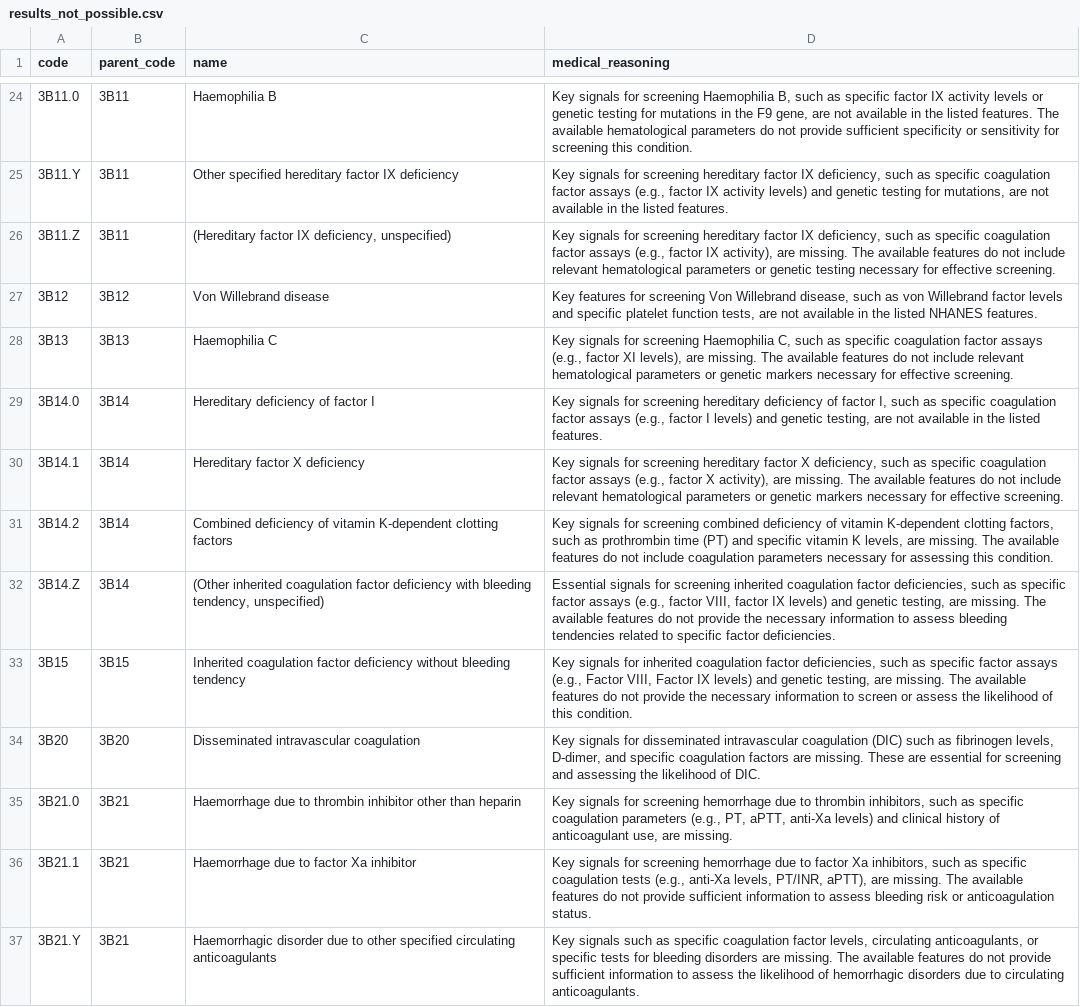
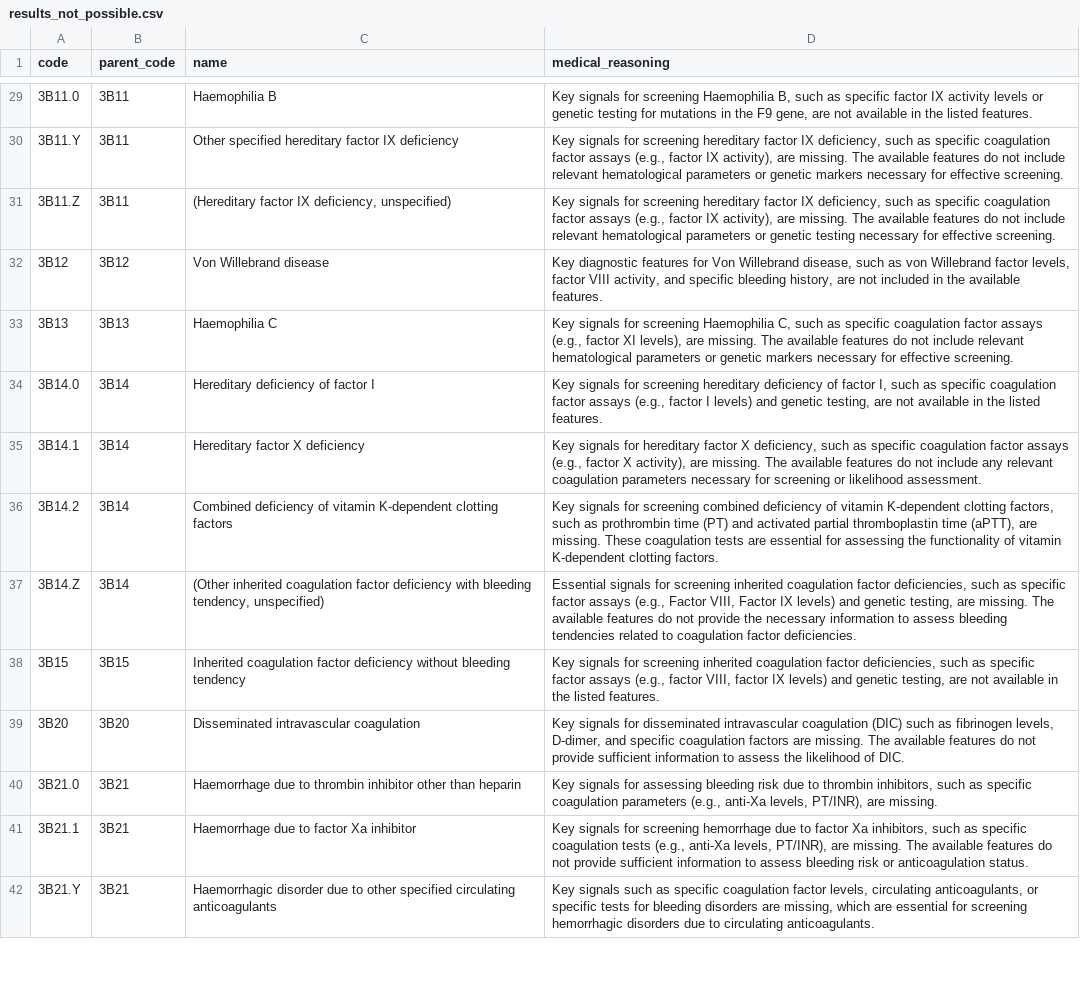
Before and after one commit to dominikgubo/ai-disease-likelyhood-assesment-depending-on-med-params, a CSV file: out/results_not_possible.csv, drawn as a sheet; only a part is shown, gaps mark what is left out; addresses are those after the commit; the diff covers the shown part only; the diff names each change by its address in the sheet, - before the commit and + after, or states it on an @@ line.

```diff
--- a/out/results_not_possible.csv
+++ b/out/results_not_possible.csv
-D29 (medical_reasoning): …listed features. The available hematological parameters do not provide sufficient specificity or sensitivity for screening this condition.
+D29 (medical_reasoning): …listed features.
-D30 (medical_reasoning): …factor IX activity levels) and genetic testing for mutations, are not available in the listed features.
+D30 (medical_reasoning): …factor IX activity), are missing. The available features do not include relevant hematological parameters or genetic markers necessary for effective screening.
-D32 (medical_reasoning): Key features for screening Von Willebrand disease, such as von Willebrand factor levels and specific platelet function tests, are not available in the listed NHANES features.
+D32 (medical_reasoning): Key diagnostic features for Von Willebrand disease, such as von Willebrand factor levels, factor VIII activity, and specific bleeding history, are not included in the available features.
-D35 (medical_reasoning): …signals for screening hereditary factor X deficiency, such as specific coagulation factor assays (e.g., factor X activity), are missing. The available features do not include relevant hematological parameters or genetic markers necessary for effective screening.
+D35 (medical_reasoning): …signals for hereditary factor X deficiency, such as specific coagulation factor assays (e.g., factor X activity), are missing. The available features do not include any relevant coagulation parameters necessary for screening or likelihood assessment.
-D36 (medical_reasoning): …(PT) and specific vitamin K levels, are missing. The available features do not include coagulation parameters necessary for assessing this condition.
+D36 (medical_reasoning): …(PT) and activated partial thromboplastin time (aPTT), are missing. These coagulation tests are essential for assessing the functionality of vitamin K-dependent clotting factors.
-D37 (medical_reasoning): …assays (e.g., factor VIII, factor IX levels) and genetic testing, are missing. The available features do not provide the necessary information to assess bleeding tendencies related to specific factor deficiencies.
+D37 (medical_reasoning): …assays (e.g., Factor VIII, Factor IX levels) and genetic testing, are missing. The available features do not provide the necessary information to assess bleeding tendencies related to coagulation factor deficiencies.
-D38 (medical_reasoning): …signals for inherited coagulation factor deficiencies, such as specific factor assays (e.g., Factor VIII, Factor IX levels) and genetic testing, are missing. The available features do not provide the necessary information to screen or assess the likelihood of this condition.
+D38 (medical_reasoning): …signals for screening inherited coagulation factor deficiencies, such as specific factor assays (e.g., factor VIII, factor IX levels) and genetic testing, are not available in the listed features.
-D39 (medical_reasoning): …are missing. These are essential for screening and assessing the likelihood…
+D39 (medical_reasoning): …are missing. The available features do not provide sufficient information to assess the likelihood…
-D40 (medical_reasoning): …signals for screening hemorrhage due to thrombin inhibitors, such as specific coagulation parameters (e.g., PT, aPTT, anti-Xa levels) and clinical history of anticoagulant use, are missing.
+D40 (medical_reasoning): …signals for assessing bleeding risk due to thrombin inhibitors, such as specific coagulation parameters (e.g., anti-Xa levels, PT/INR), are missing.
-D41 (medical_reasoning): …anti-Xa levels, PT/INR, aPTT), are missing.…
+D41 (medical_reasoning): …anti-Xa levels, PT/INR), are missing.…
-D42 (medical_reasoning): …disorders are missing. The available features do not provide sufficient information to assess the likelihood of hemorrhagic disorders…
+D42 (medical_reasoning): …disorders are missing, which are essential for screening hemorrhagic disorders…
```
Also changed, not shown: 7 added rows, 1 removed row and 56 edited cells elsewhere in this file, out/results_all.csv, out/results_possible.csv, 6 other files.
